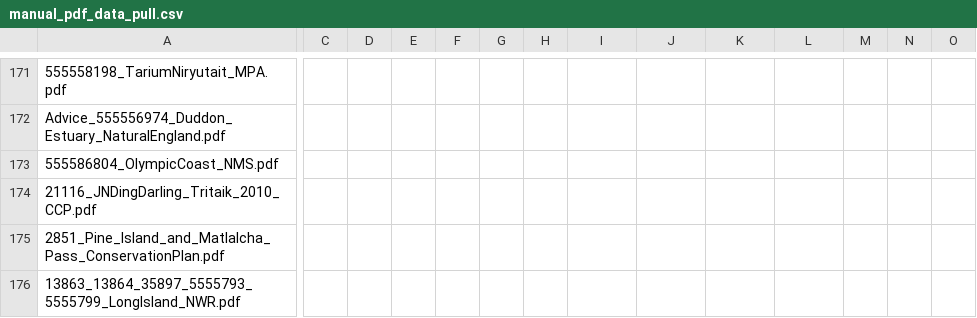
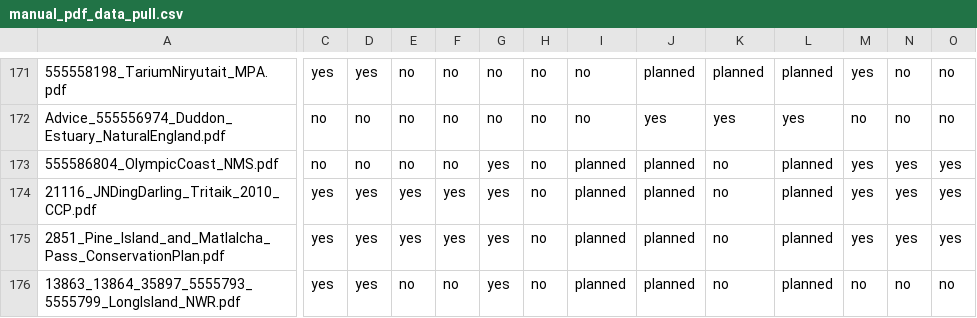
Before and after one commit to sachaoregan/MPA-climate-text-analysis, a CSV file: manual_pdf_data_pull.csv, drawn as a sheet; only a part is shown, gaps mark what is left out; the diff covers the shown part only; the diff names each change by its address in the sheet, - before the commit and + after, or states it on an @@ line.

```diff
--- a/manual_pdf_data_pull.csv
+++ b/manual_pdf_data_pull.csv
-C171: (empty)
+C171: yes
-D171: (empty)
+D171: yes
-E171:E173: (empty)
+E171:E173: no
-F171:F173: (empty)
+F171:F173: no
-G171:G172: (empty)
+G171:G172: no
-H171:H176: (empty)
+H171:H176: no
-I171:I172: (empty)
+I171:I172: no
-J171: (empty)
+J171: planned
-K171: (empty)
+K171: planned
-L171: (empty)
+L171: planned
-M171: (empty)
+M171: yes
-N171:N172: (empty)
+N171:N172: no
-O171:O172: (empty)
+O171:O172: no
-C172:C173: (empty)
+C172:C173: no
-D172:D173: (empty)
+D172:D173: no
-J172: (empty)
+J172: yes
-K172: (empty)
+K172: yes
-L172: (empty)
+L172: yes
-M172: (empty)
+M172: no
-G173:G176: (empty)
+G173:G176: yes
-I173:I176: (empty)
+I173:I176: planned
-J173:J176: (empty)
+J173:J176: planned
-K173:K176: (empty)
+K173:K176: no
-L173:L176: (empty)
+L173:L176: planned
-M173:M175: (empty)
+M173:M175: yes
-N173:N175: (empty)
+N173:N175: yes
-O173:O175: (empty)
+O173:O175: yes
-C174:C176: (empty)
+C174:C176: yes
-D174:D176: (empty)
+D174:D176: yes
-E174:E175: (empty)
+E174:E175: yes
-F174:F175: (empty)
+F174:F175: yes
-E176: (empty)
+E176: no
-F176: (empty)
+F176: no
-M176: (empty)
+M176: no
-N176: (empty)
+N176: no
-O176: (empty)
+O176: no
```
Also changed, not shown: 108 edited cells elsewhere in this file.
